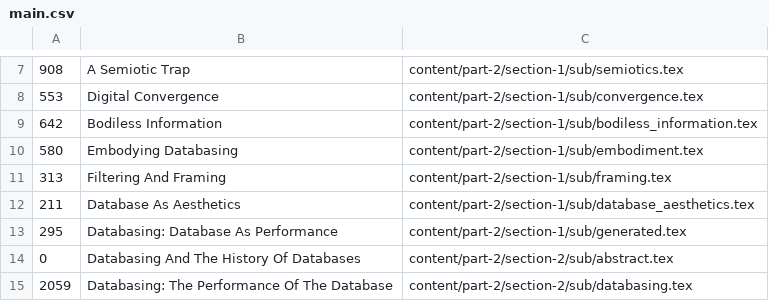
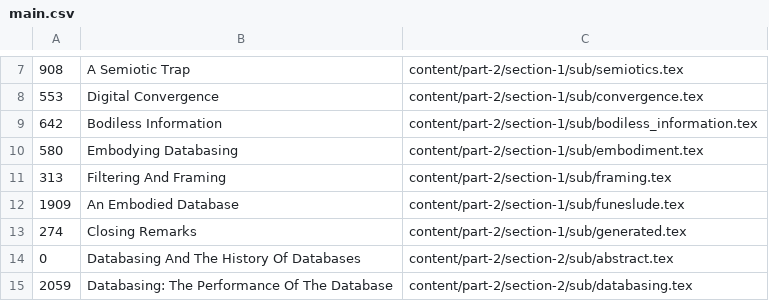
Before and after one commit to fdch/database_music, a CSV file: output/main.csv, drawn as a sheet; only a part is shown, gaps mark what is left out; removed rows and columns are numbered as before the commit, all else as after; the diff covers the shown part only; the diff names each change by its address in the sheet, - before the commit and + after, or states it on an @@ line.

```diff
--- a/output/main.csv
+++ b/output/main.csv
-row 12: 211 | Database As Aesthetics | content/part-2/section-1/sub/database_aesthetics.tex
-row 13: 295 | Databasing: Database As Performance | content/part-2/section-1/sub/generated.tex
+row 12: 1909 | An Embodied Database | content/part-2/section-1/sub/funeslude.tex
+row 13: 274 | Closing Remarks | content/part-2/section-1/sub/generated.tex
```
Also changed, not shown: 1 removed row and 26 edited cells elsewhere in this file, content/part-2/section-1/structure.csv, 40 other files.
